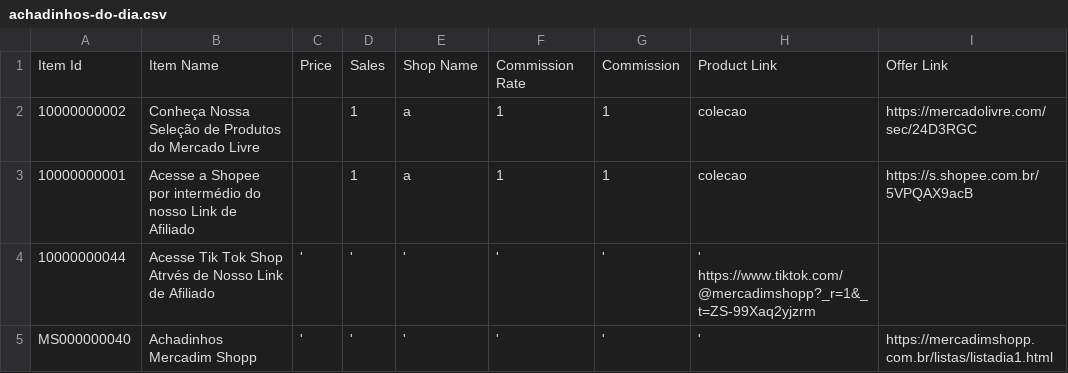
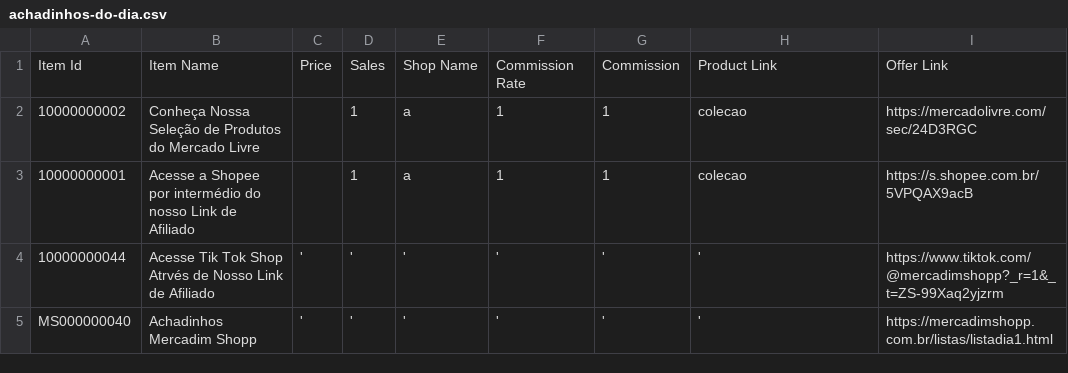
Before and after one commit to MercadimShopp/mercadim-site, a CSV file: data/achadinhos-do-dia.csv, drawn as a sheet.

Commit message:
Fix formatting of Tik Tok Shop entry in CSV

```diff
--- a/data/achadinhos-do-dia.csv
+++ b/data/achadinhos-do-dia.csv
@@ -3,3 +3,3 @@ Item Id	Item Name	Price	Sales	Shop Name	Commission Rate	Commission	Product Link
 10000000001	Acesse a Shopee por intermédio do nosso Link de Afiliado 		1	a	1	1	colecao	https://s.shopee.com.br/5VPQAX9acB
-10000000044	Acesse Tik Tok Shop Atrvés de Nosso Link de Afiliado	'	'	'	'	'	'  https://www.tiktok.com/@mercadimshopp?_r=1&_t=ZS-99Xaq2yjzrm
+10000000044	Acesse Tik Tok Shop Atrvés de Nosso Link de Afiliado	'	'	'	'	'	'	https://www.tiktok.com/@mercadimshopp?_r=1&_t=ZS-99Xaq2yjzrm
 MS000000040	Achadinhos Mercadim Shopp	'	'	'	'	'	'	https://mercadimshopp.com.br/listas/listadia1.html
```
